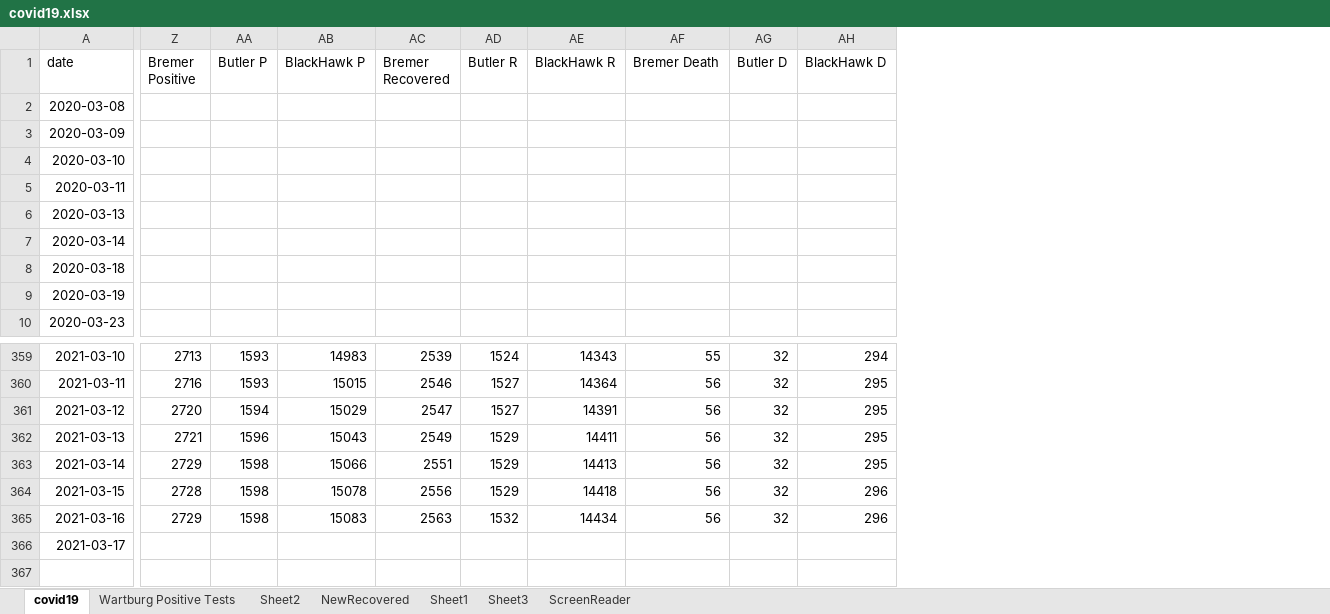
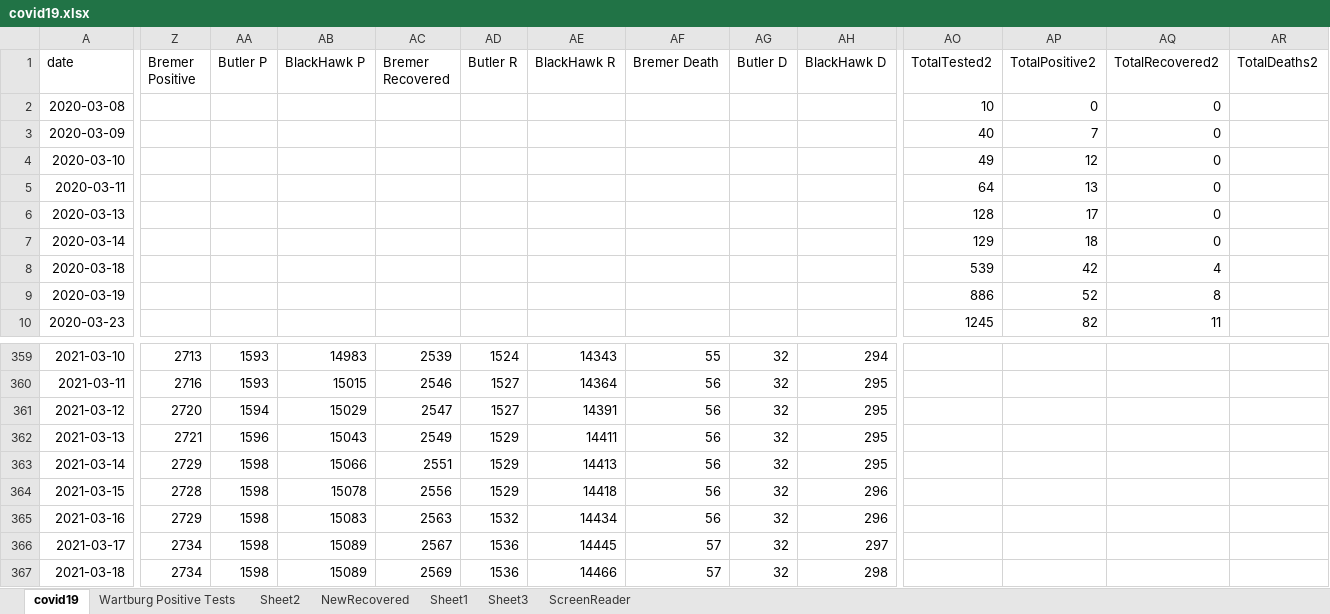
Before and after one commit to mbirgen/COVID19, an Excel workbook: covid19.xlsx, sheet covid19, drawn as a sheet; only a part is shown, gaps mark what is left out; values as stored, in another font and other column widths than the file's, no borders; conditional formats not drawn; rows hold the shown columns only; the diff covers the shown part only; the diff names each change by its address in the sheet, - before the commit and + after, or states it on an @@ line.

Commit message:
03-17-2021 Data

```diff
--- a/covid19.xlsx (sheet covid19)
+++ b/covid19.xlsx (sheet covid19)
@@ column AO (TotalTested2) unhidden, rows 2-10: 10 | 40 | 49 | 64 | 128 | 129 | 539 | 886 | 1245 @@
@@ column AP (TotalPositive2) unhidden, rows 2-10: 0 | 7 | 12 | 13 | 17 | 18 | 42 | 52 | 82 @@
@@ column AQ (TotalRecovered2) unhidden, rows 2-10: 0 | 0 | 0 | 0 | 0 | 0 | 4 | 8 | 11 @@
@@ column AR (TotalDeaths2) unhidden, empty @@
-Z366 (Bremer Positive): (empty)
+Z366 (Bremer Positive): 2734
-AA366 (Butler P): (empty)
+AA366 (Butler P): 1598
-AB366 (BlackHawk P): (empty)
+AB366 (BlackHawk P): 15089
-AC366 (Bremer Recovered): (empty)
+AC366 (Bremer Recovered): 2567
-AD366 (Butler R): (empty)
+AD366 (Butler R): 1536
-AE366 (BlackHawk R): (empty)
+AE366 (BlackHawk R): 14445
-AF366 (Bremer Death): (empty)
+AF366 (Bremer Death): 57
-AG366 (Butler D): (empty)
+AG366 (Butler D): 32
-AH366 (BlackHawk D): (empty)
+AH366 (BlackHawk D): 297
+row 367: 2021-03-18 | 2734 | 1598 | 15089 | 2569 | 1536 | 14466 | 57 | 32 | 298
```
Also changed, not shown: 7 edited cells elsewhere in this sheet, sheet Sheet2, 18 other files.
